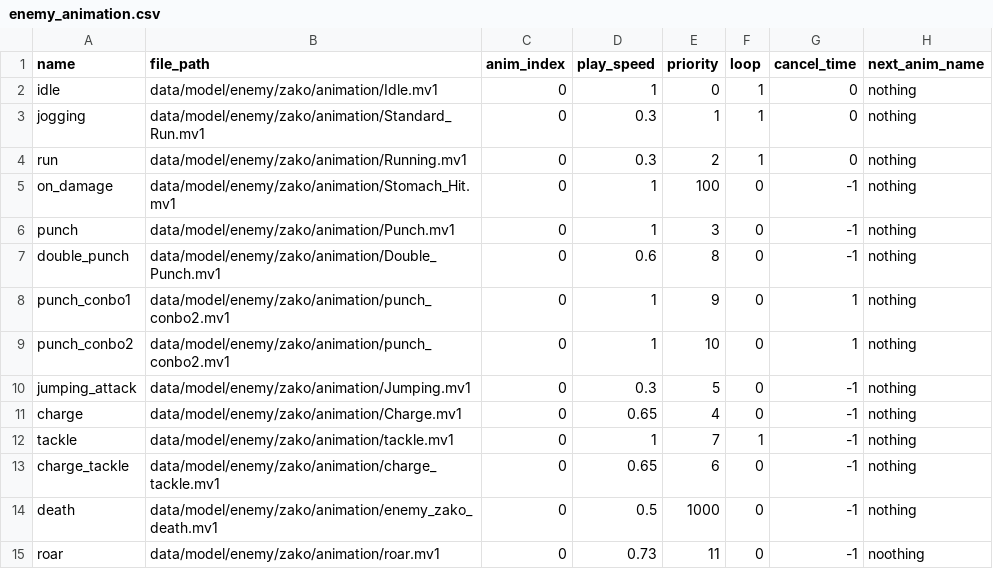
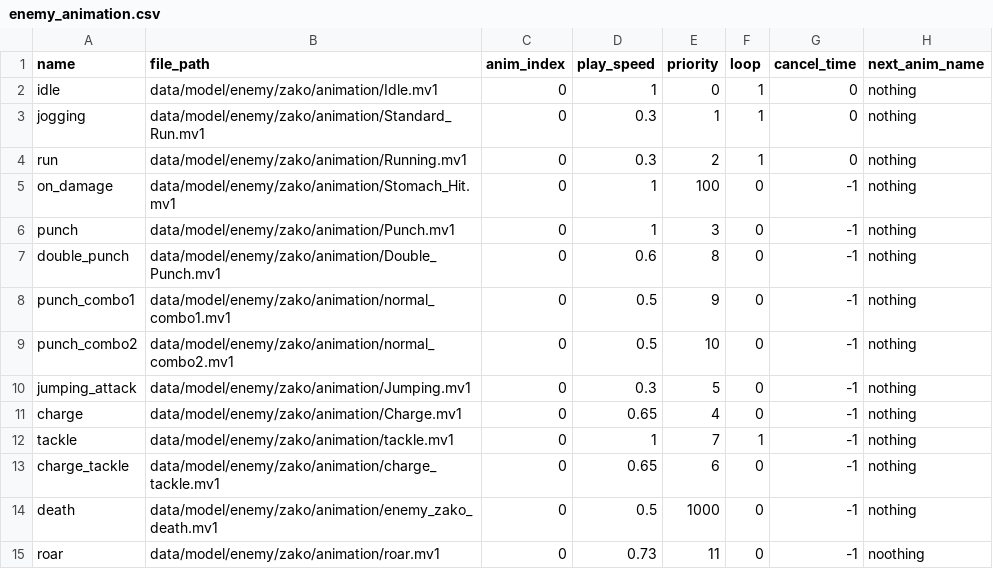
Before and after one commit to YT-tapio/3DAction, a CSV file: data/csv/animation/enemy/enemy_animation.csv, drawn as a sheet.

```diff
--- a/data/csv/animation/enemy/enemy_animation.csv
+++ b/data/csv/animation/enemy/enemy_animation.csv
@@ -7,4 +7,4 @@ punch,data/model/enemy/zako/animation/Punch.mv1,0,1,3,0,-1,nothing
 double_punch,data/model/enemy/zako/animation/Double_Punch.mv1,0,0.6,8,0,-1,nothing
-punch_conbo1,data/model/enemy/zako/animation/punch_conbo2.mv1,0,1,9,0,1,nothing
-punch_conbo2,data/model/enemy/zako/animation/punch_conbo2.mv1,0,1,10,0,1,nothing
+punch_combo1,data/model/enemy/zako/animation/normal_combo1.mv1,0,0.5,9,0,-1,nothing
+punch_combo2,data/model/enemy/zako/animation/normal_combo2.mv1,0,0.5,10,0,-1,nothing
 jumping_attack,data/model/enemy/zako/animation/Jumping.mv1,0,0.3,5,0,-1,nothing
```
Also changed, not shown: 18 other files.
